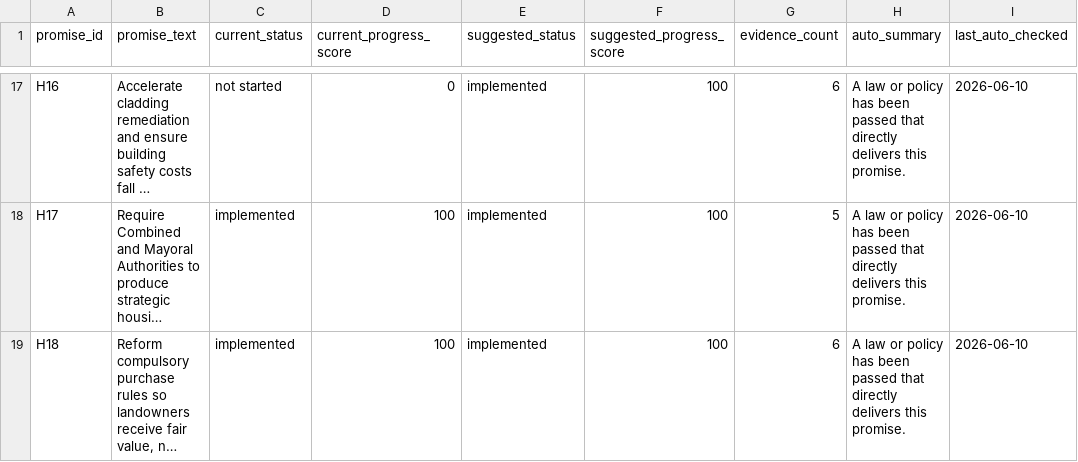
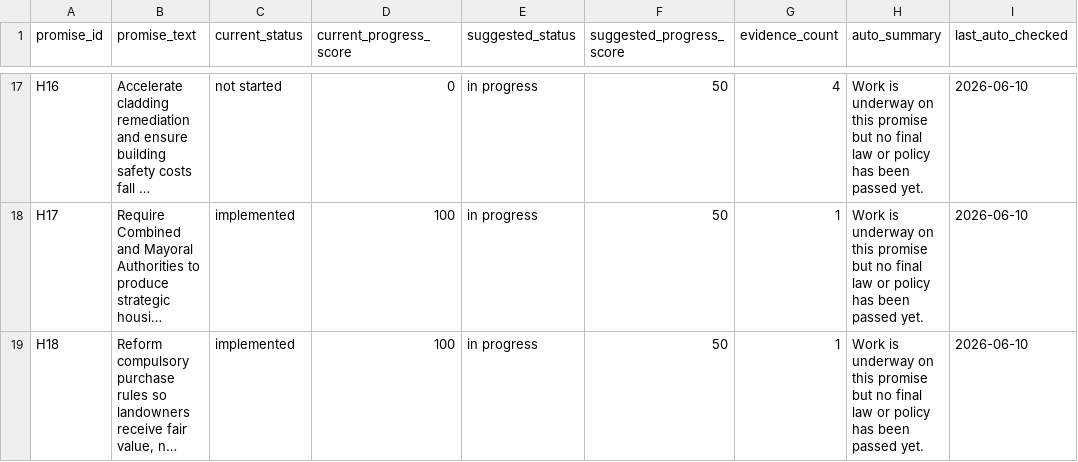
Before and after one commit to darkoutsideale-dev/uk-labour-promise-tracker, a CSV file: promise-tracker-website/data/promise_status_suggestions.csv, drawn as a sheet; only a part is shown, gaps mark what is left out; long unchanged cells end in …; the diff covers the shown part only; the diff names each change by its address in the sheet, - before the commit and + after, or states it on an @@ line.

Commit message:
Disable auto evidence collection, use notebook pipeline instead

```diff
--- a/promise-tracker-website/data/promise_status_suggestions.csv
+++ b/promise-tracker-website/data/promise_status_suggestions.csv
-E17:E19 (suggested_status): implemented
+E17:E19 (suggested_status): in progress
-F17:F19 (suggested_progress_score): 100
+F17:F19 (suggested_progress_score): 50
-G17 (evidence_count): 6
+G17 (evidence_count): 4
-H17:H19 (auto_summary): A law or policy has been passed that directly delivers this promise.
+H17:H19 (auto_summary): Work is underway on this promise but no final law or policy has been passed yet.
-G18 (evidence_count): 5
+G18 (evidence_count): 1
-G19 (evidence_count): 6
+G19 (evidence_count): 1
```
Also changed, not shown: 58 edited cells elsewhere in this file, 1 other file.
